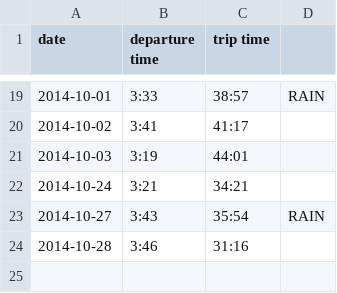
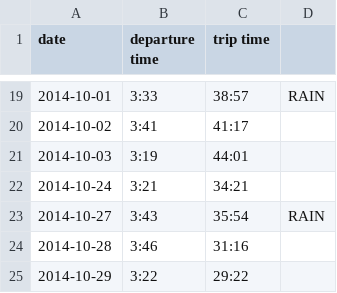
Before and after one commit to terrbearCodes/data, a CSV file: daily_commute.csv, drawn as a sheet; only a part is shown, gaps mark what is left out; the diff names each change by its address in the sheet, - before the commit and + after, or states it on an @@ line.

Commit message:
drive time

```diff
--- a/daily_commute.csv
+++ b/daily_commute.csv
+row 25: 2014-10-29 | 3:22 | 29:22
```
